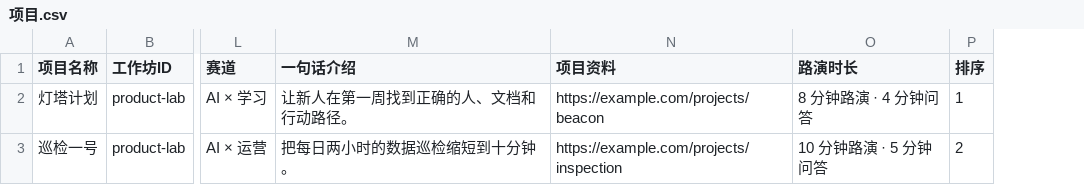
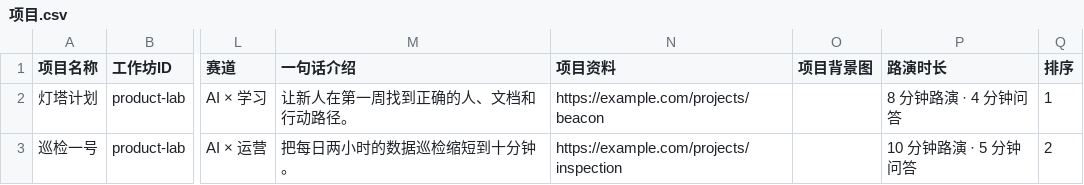
Before and after one commit to liukai1576/atelier-rating, a CSV file: bitable-templates/项目.csv, drawn as a sheet; only a part is shown, gaps mark what is left out; the diff names each change by its address in the sheet, - before the commit and + after, or states it on an @@ line.

```diff
--- a/bitable-templates/项目.csv
+++ b/bitable-templates/项目.csv
+column O (项目背景图), empty
```
Also changed, not shown: 10 other files.
